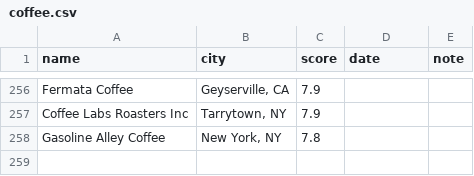
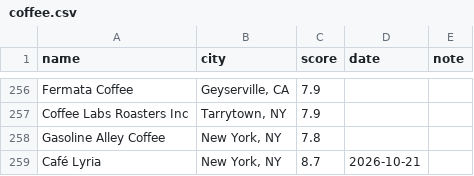
Before and after one commit to rohit9mehta/personal-site, a CSV file: data/coffee.csv, drawn as a sheet; only a part is shown, gaps mark what is left out; the diff names each change by its address in the sheet, - before the commit and + after, or states it on an @@ line.

```diff
--- a/data/coffee.csv
+++ b/data/coffee.csv
+row 259: Café Lyria | New York, NY | 8.7 | 2026-10-21
```
Also changed, not shown: 1 other file.
